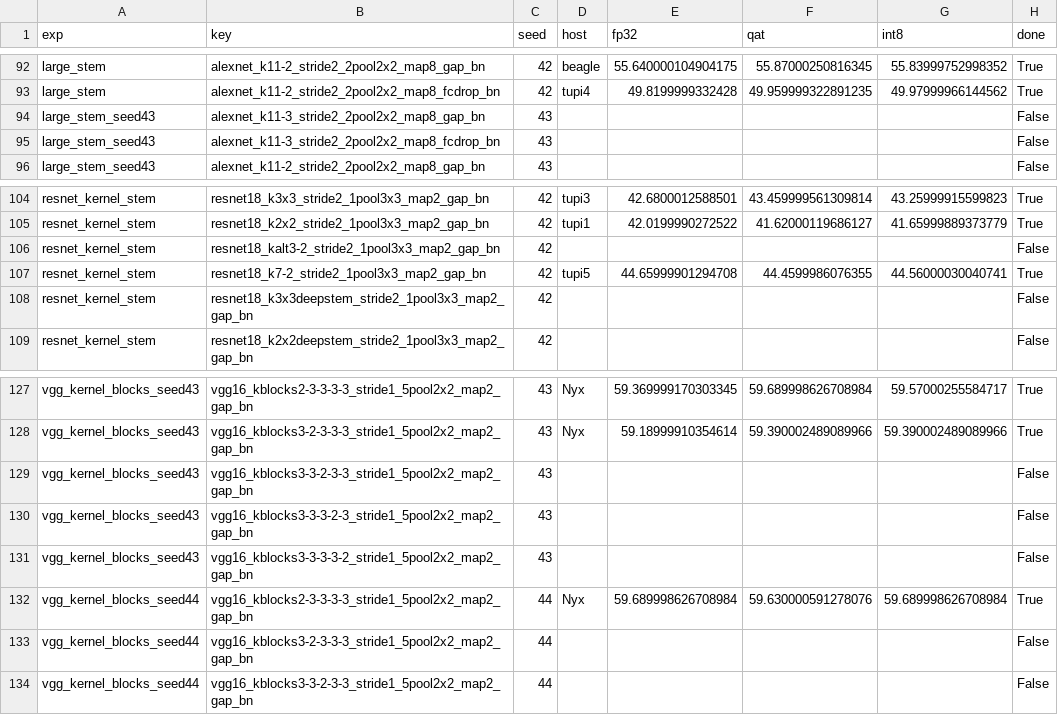
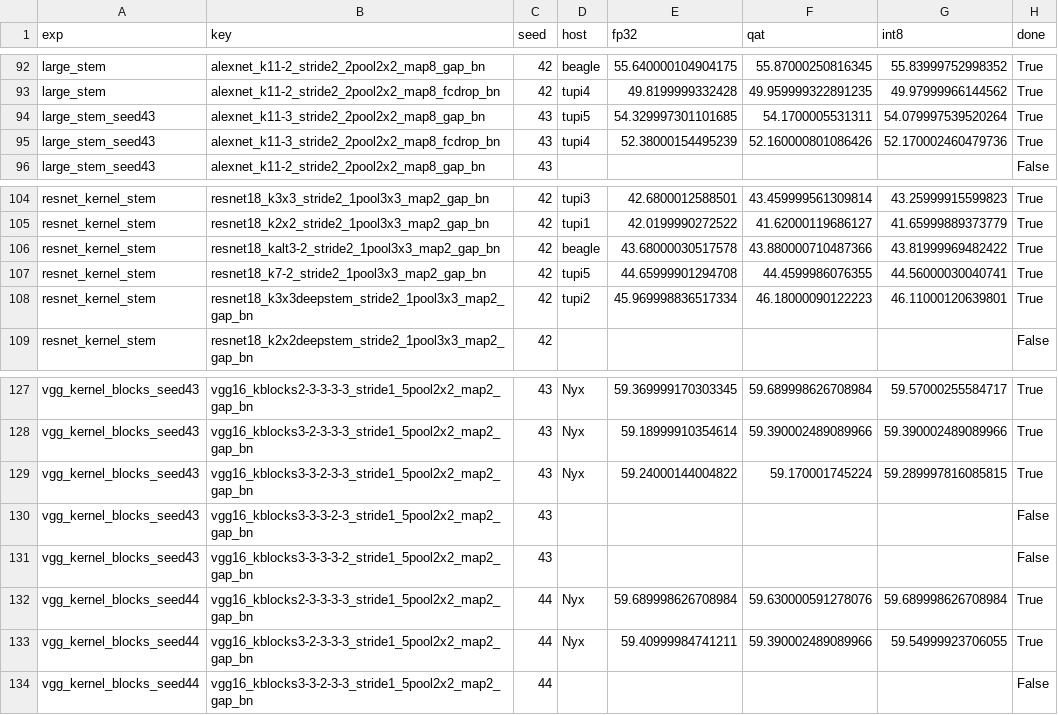
Before and after one commit to RafaelSdeS/dnn_study, a CSV file: results/phase_11_geometry_analysis/design_status.csv, drawn as a sheet; only a part is shown, gaps mark what is left out.

```diff
--- a/results/phase_11_geometry_analysis/design_status.csv
+++ b/results/phase_11_geometry_analysis/design_status.csv
@@ -93,4 +93,4 @@ large_stem,alexnet_k11-2_stride2_2pool2x2_map8_gap_bn,42,beagle,55.6400001049041
 large_stem,alexnet_k11-2_stride2_2pool2x2_map8_fcdrop_bn,42,tupi4,49.8199999332428,49.959999322891235,49.97999966144562,True
-large_stem_seed43,alexnet_k11-3_stride2_2pool2x2_map8_gap_bn,43,,,,,False
-large_stem_seed43,alexnet_k11-3_stride2_2pool2x2_map8_fcdrop_bn,43,,,,,False
+large_stem_seed43,alexnet_k11-3_stride2_2pool2x2_map8_gap_bn,43,tupi5,54.329997301101685,54.1700005531311,54.079997539520264,True
+large_stem_seed43,alexnet_k11-3_stride2_2pool2x2_map8_fcdrop_bn,43,tupi4,52.38000154495239,52.160000801086426,52.170002460479736,True
 large_stem_seed43,alexnet_k11-2_stride2_2pool2x2_map8_gap_bn,43,,,,,False
@@ -105,5 +105,5 @@ resnet_kernel_stem,resnet18_k3x3_stride2_1pool3x3_map2_gap_bn,42,tupi3,42.680001
 resnet_kernel_stem,resnet18_k2x2_stride2_1pool3x3_map2_gap_bn,42,tupi1,42.0199990272522,41.62000119686127,41.65999889373779,True
-resnet_kernel_stem,resnet18_kalt3-2_stride2_1pool3x3_map2_gap_bn,42,,,,,False
+resnet_kernel_stem,resnet18_kalt3-2_stride2_1pool3x3_map2_gap_bn,42,beagle,43.68000030517578,43.880000710487366,43.81999969482422,True
 resnet_kernel_stem,resnet18_k7-2_stride2_1pool3x3_map2_gap_bn,42,tupi5,44.65999901294708,44.4599986076355,44.56000030040741,True
-resnet_kernel_stem,resnet18_k3x3deepstem_stride2_1pool3x3_map2_gap_bn,42,,,,,False
+resnet_kernel_stem,resnet18_k3x3deepstem_stride2_1pool3x3_map2_gap_bn,42,tupi2,45.969998836517334,46.18000090122223,46.11000120639801,True
 resnet_kernel_stem,resnet18_k2x2deepstem_stride2_1pool3x3_map2_gap_bn,42,,,,,False
@@ -128,3 +128,3 @@ vgg_kernel_blocks_seed43,vgg16_kblocks2-3-3-3-3_stride1_5pool2x2_map2_gap_bn,43,
 vgg_kernel_blocks_seed43,vgg16_kblocks3-2-3-3-3_stride1_5pool2x2_map2_gap_bn,43,Nyx,59.18999910354614,59.390002489089966,59.390002489089966,True
-vgg_kernel_blocks_seed43,vgg16_kblocks3-3-2-3-3_stride1_5pool2x2_map2_gap_bn,43,,,,,False
+vgg_kernel_blocks_seed43,vgg16_kblocks3-3-2-3-3_stride1_5pool2x2_map2_gap_bn,43,Nyx,59.24000144004822,59.170001745224,59.289997816085815,True
 vgg_kernel_blocks_seed43,vgg16_kblocks3-3-3-2-3_stride1_5pool2x2_map2_gap_bn,43,,,,,False
@@ -132,3 +132,3 @@ vgg_kernel_blocks_seed43,vgg16_kblocks3-3-3-3-2_stride1_5pool2x2_map2_gap_bn,43,
 vgg_kernel_blocks_seed44,vgg16_kblocks2-3-3-3-3_stride1_5pool2x2_map2_gap_bn,44,Nyx,59.689998626708984,59.630000591278076,59.689998626708984,True
-vgg_kernel_blocks_seed44,vgg16_kblocks3-2-3-3-3_stride1_5pool2x2_map2_gap_bn,44,,,,,False
+vgg_kernel_blocks_seed44,vgg16_kblocks3-2-3-3-3_stride1_5pool2x2_map2_gap_bn,44,Nyx,59.40999984741211,59.390002489089966,59.54999923706055,True
 vgg_kernel_blocks_seed44,vgg16_kblocks3-3-2-3-3_stride1_5pool2x2_map2_gap_bn,44,,,,,False
```
Also changed, not shown: results/phase_11_geometry_analysis/all_runs.csv, results/phase_11_geometry_analysis/convergence.csv, 22 other files.
